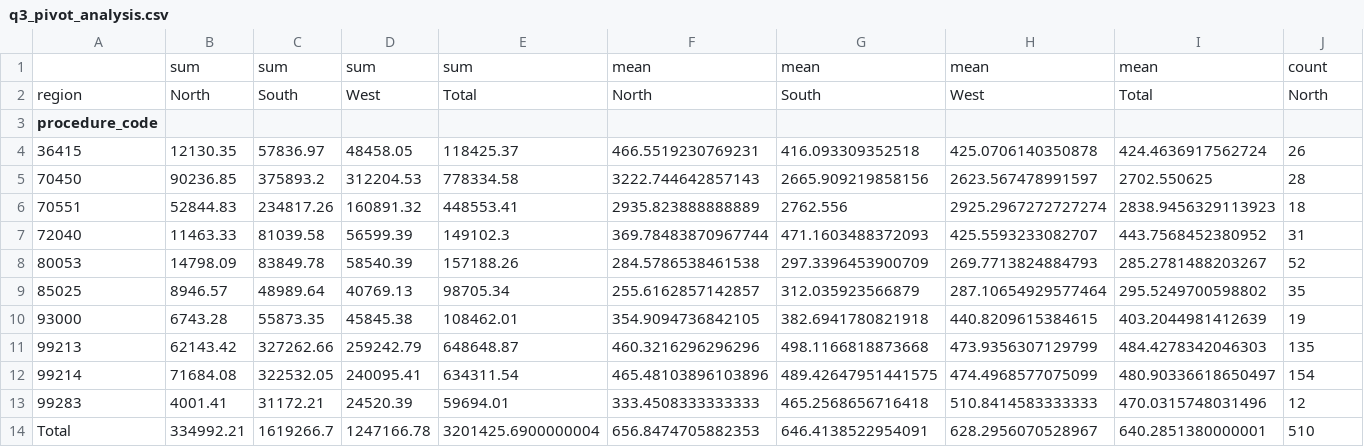
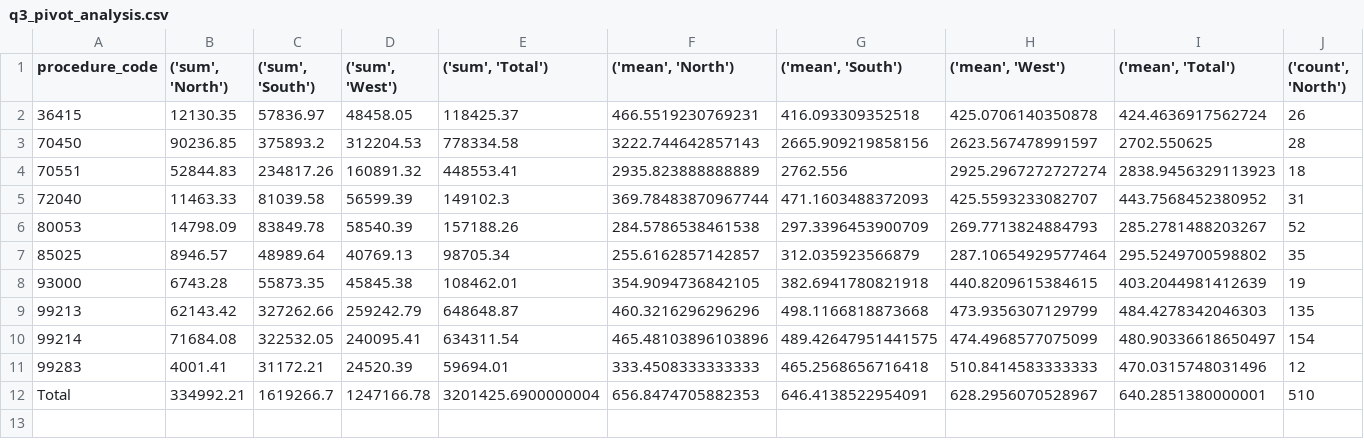
Before and after one commit to UCSF-DataSci/ds217-08-group-filter-and-flow-thomasblakely, a CSV file: output/q3_pivot_analysis.csv, drawn as a sheet; only a part is shown; removed rows and columns are numbered as before the commit, all else as after; rows hold the shown columns only; the diff covers the shown part only; the diff names each change by its address in the sheet, - before the commit and + after, or states it on an @@ line.

```diff
--- a/output/q3_pivot_analysis.csv
+++ b/output/q3_pivot_analysis.csv
-row 1:  | sum | sum | sum | sum | mean | mean | mean | mean | count
-row 2: region | North | South | West | Total | North | South | West | Total | North
-B1: (empty)
+B1: ('sum', 'North')
-C1: (empty)
+C1: ('sum', 'South')
-D1: (empty)
+D1: ('sum', 'West')
-E1: (empty)
+E1: ('sum', 'Total')
-F1: (empty)
+F1: ('mean', 'North')
-G1: (empty)
+G1: ('mean', 'South')
-H1: (empty)
+H1: ('mean', 'West')
-I1: (empty)
+I1: ('mean', 'Total')
-J1: (empty)
+J1: ('count', 'North')
```
Also changed, not shown: 3 edited cells elsewhere in this file, 4 other files.
